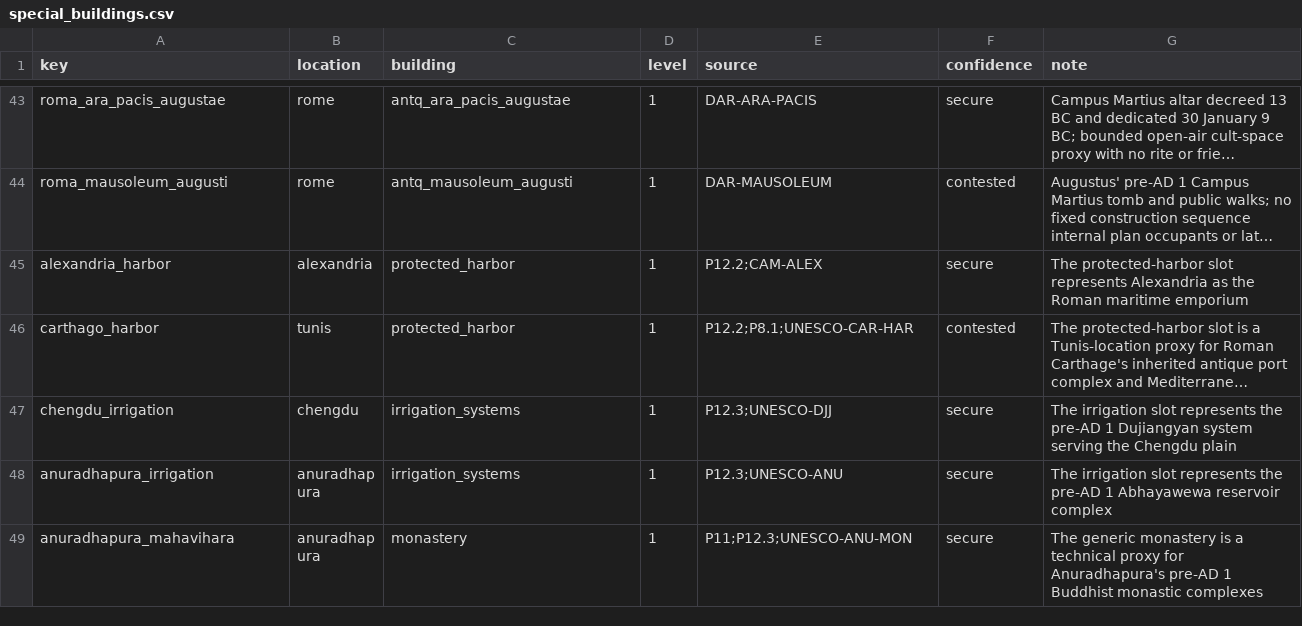
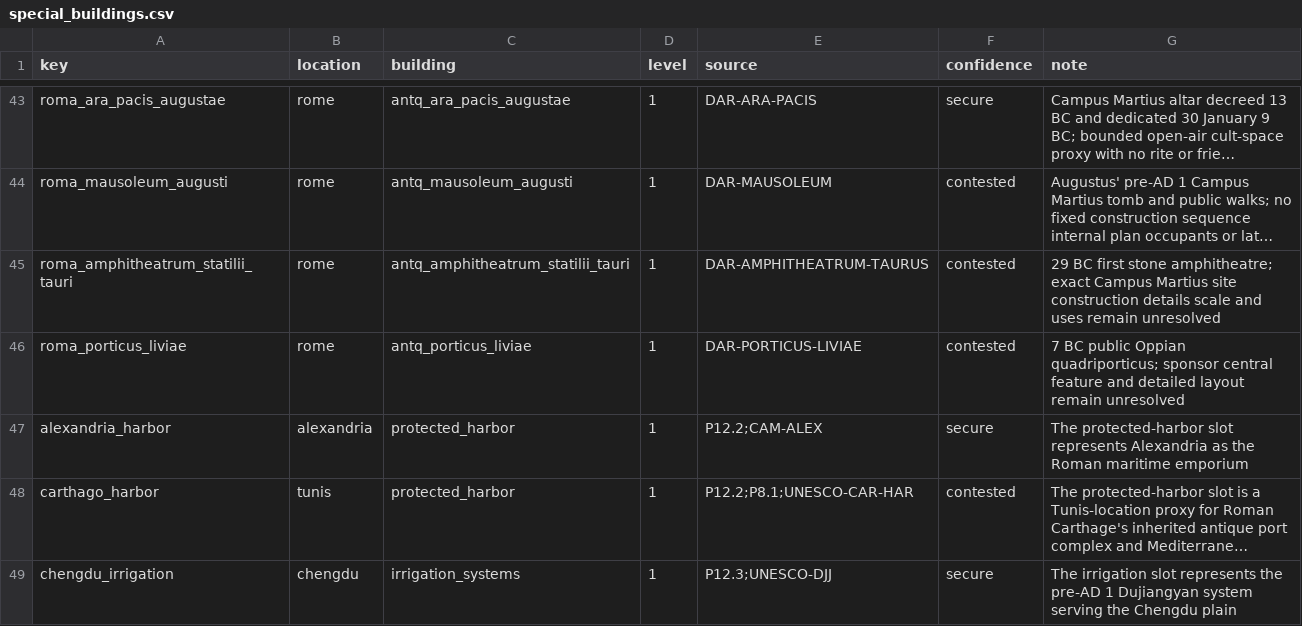
Before and after one commit to Rockydo/antiqvitas, a CSV file: docs/m5/special_buildings.csv, drawn as a sheet; only a part is shown, gaps mark what is left out; the shorter side is filled out with more unchanged rows; long unchanged cells end in …; the diff names each change by its address in the sheet, - before the commit and + after, or states it on an @@ line.

```diff
--- a/docs/m5/special_buildings.csv
+++ b/docs/m5/special_buildings.csv
+row 45: roma_amphitheatrum_statilii_tauri | rome | antq_amphitheatrum_statilii_tauri | 1 | DAR-AMPHITHEATRUM-TAURUS | contested | 29 BC first stone amphitheatre; exact Campus Martius site construction details scale and uses remain unresolved
+row 46: roma_porticus_liviae | rome | antq_porticus_liviae | 1 | DAR-PORTICUS-LIVIAE | contested | 7 BC public Oppian quadriporticus; sponsor central feature and detailed layout remain unresolved
```
Also changed, not shown: docs/m5/roman_buildings.csv, 21 other files.
